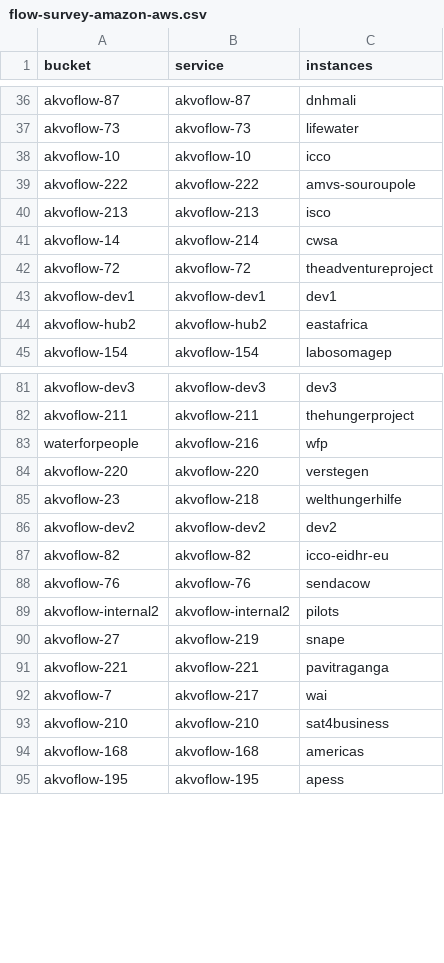
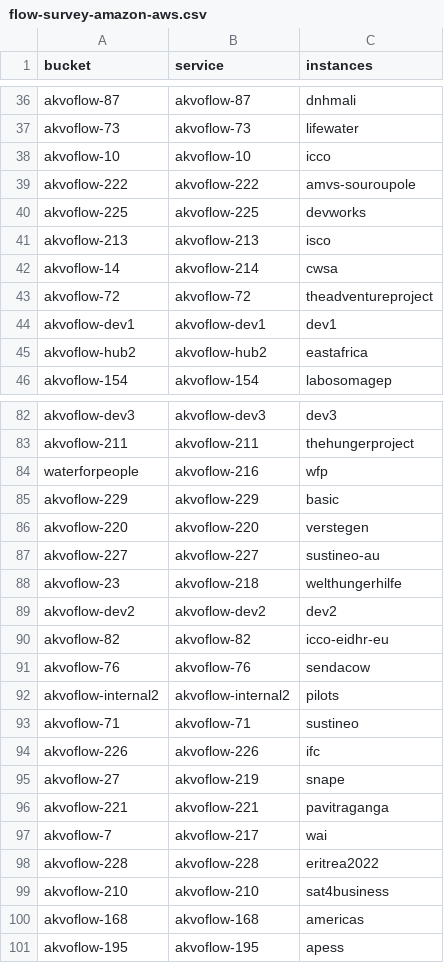
Before and after one commit to akvo/akvo-tech-consultancy, a CSV file: sites/akvo-flow-web-api/data/flow-survey-amazon-aws.csv, drawn as a sheet; only a part is shown, gaps mark what is left out; the diff names each change by its address in the sheet, - before the commit and + after, or states it on an @@ line.

Commit message:
[#561] New form instances

```diff
--- a/sites/akvo-flow-web-api/data/flow-survey-amazon-aws.csv
+++ b/sites/akvo-flow-web-api/data/flow-survey-amazon-aws.csv
+row 40: akvoflow-225 | akvoflow-225 | devworks
+row 85: akvoflow-229 | akvoflow-229 | basic
+row 87: akvoflow-227 | akvoflow-227 | sustineo-au
+row 93: akvoflow-71 | akvoflow-71 | sustineo
+row 94: akvoflow-226 | akvoflow-226 | ifc
+row 98: akvoflow-228 | akvoflow-228 | eritrea2022
```
